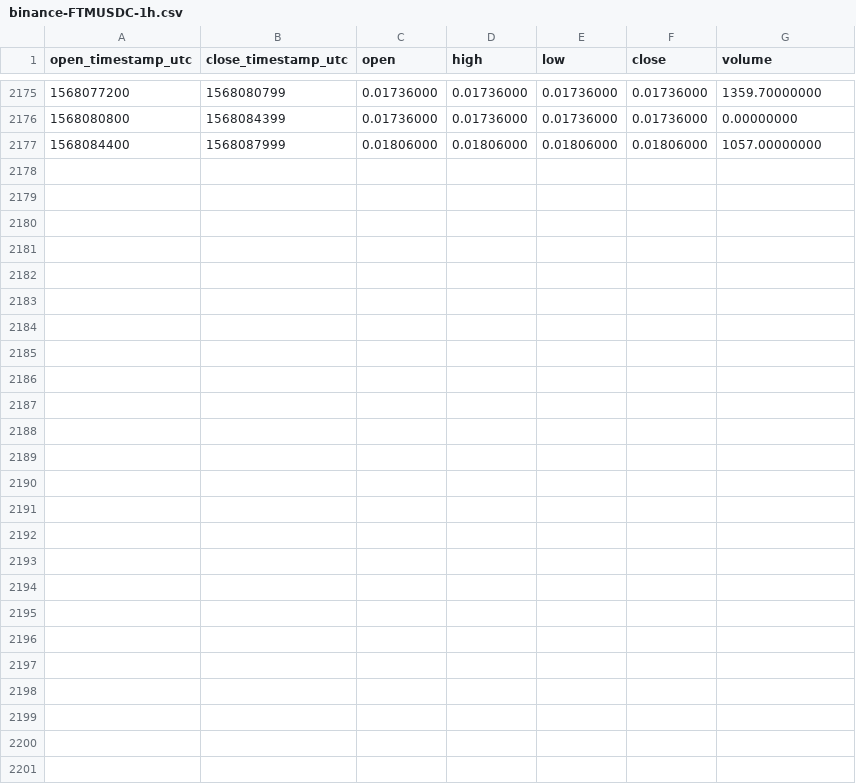
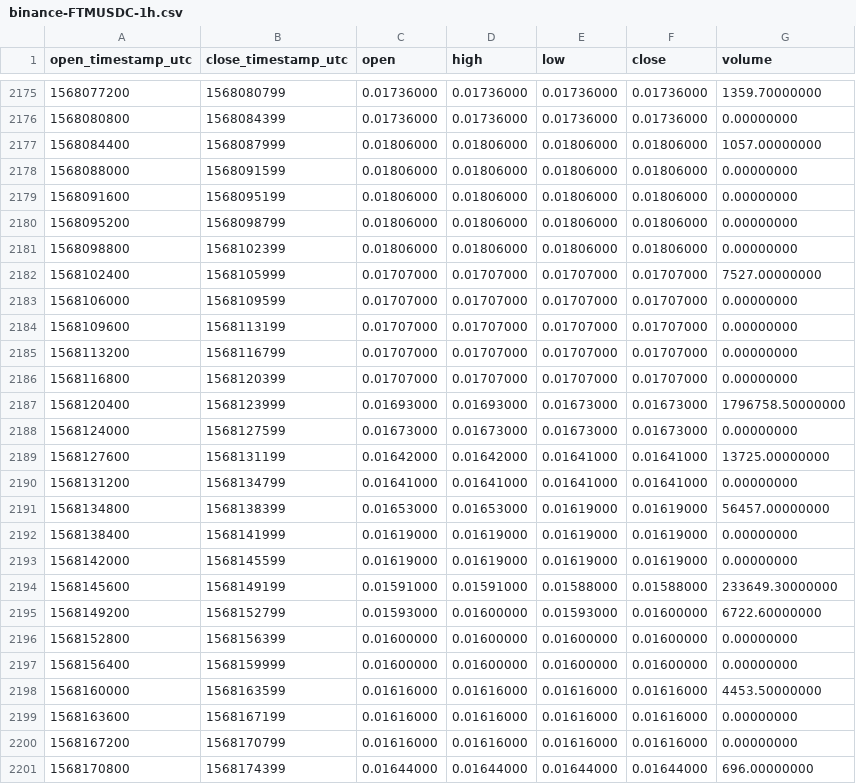
Before and after one commit to cryptobigbro/binance-FTMUSDC, a CSV file: binance-FTMUSDC-1h.csv, drawn as a sheet; only a part is shown, gaps mark what is left out; the diff names each change by its address in the sheet, - before the commit and + after, or states it on an @@ line.

Commit message:
Update OHLCV data.

```diff
--- a/binance-FTMUSDC-1h.csv
+++ b/binance-FTMUSDC-1h.csv
+row 2178: 1568088000 | 1568091599 | 0.01806000 | 0.01806000 | 0.01806000 | 0.01806000 | 0.00000000
+row 2179: 1568091600 | 1568095199 | 0.01806000 | 0.01806000 | 0.01806000 | 0.01806000 | 0.00000000
+row 2180: 1568095200 | 1568098799 | 0.01806000 | 0.01806000 | 0.01806000 | 0.01806000 | 0.00000000
+row 2181: 1568098800 | 1568102399 | 0.01806000 | 0.01806000 | 0.01806000 | 0.01806000 | 0.00000000
+row 2182: 1568102400 | 1568105999 | 0.01707000 | 0.01707000 | 0.01707000 | 0.01707000 | 7527.00000000
+row 2183: 1568106000 | 1568109599 | 0.01707000 | 0.01707000 | 0.01707000 | 0.01707000 | 0.00000000
+row 2184: 1568109600 | 1568113199 | 0.01707000 | 0.01707000 | 0.01707000 | 0.01707000 | 0.00000000
+row 2185: 1568113200 | 1568116799 | 0.01707000 | 0.01707000 | 0.01707000 | 0.01707000 | 0.00000000
+row 2186: 1568116800 | 1568120399 | 0.01707000 | 0.01707000 | 0.01707000 | 0.01707000 | 0.00000000
+row 2187: 1568120400 | 1568123999 | 0.01693000 | 0.01693000 | 0.01673000 | 0.01673000 | 1796758.50000000
+row 2188: 1568124000 | 1568127599 | 0.01673000 | 0.01673000 | 0.01673000 | 0.01673000 | 0.00000000
+row 2189: 1568127600 | 1568131199 | 0.01642000 | 0.01642000 | 0.01641000 | 0.01641000 | 13725.00000000
+row 2190: 1568131200 | 1568134799 | 0.01641000 | 0.01641000 | 0.01641000 | 0.01641000 | 0.00000000
+row 2191: 1568134800 | 1568138399 | 0.01653000 | 0.01653000 | 0.01619000 | 0.01619000 | 56457.00000000
+row 2192: 1568138400 | 1568141999 | 0.01619000 | 0.01619000 | 0.01619000 | 0.01619000 | 0.00000000
+row 2193: 1568142000 | 1568145599 | 0.01619000 | 0.01619000 | 0.01619000 | 0.01619000 | 0.00000000
+row 2194: 1568145600 | 1568149199 | 0.01591000 | 0.01591000 | 0.01588000 | 0.01588000 | 233649.30000000
+row 2195: 1568149200 | 1568152799 | 0.01593000 | 0.01600000 | 0.01593000 | 0.01600000 | 6722.60000000
+row 2196: 1568152800 | 1568156399 | 0.01600000 | 0.01600000 | 0.01600000 | 0.01600000 | 0.00000000
+row 2197: 1568156400 | 1568159999 | 0.01600000 | 0.01600000 | 0.01600000 | 0.01600000 | 0.00000000
+row 2198: 1568160000 | 1568163599 | 0.01616000 | 0.01616000 | 0.01616000 | 0.01616000 | 4453.50000000
+row 2199: 1568163600 | 1568167199 | 0.01616000 | 0.01616000 | 0.01616000 | 0.01616000 | 0.00000000
+row 2200: 1568167200 | 1568170799 | 0.01616000 | 0.01616000 | 0.01616000 | 0.01616000 | 0.00000000
+row 2201: 1568170800 | 1568174399 | 0.01644000 | 0.01644000 | 0.01644000 | 0.01644000 | 696.00000000
```
Also changed, not shown: binance-FTMUSDC-1d.csv.
